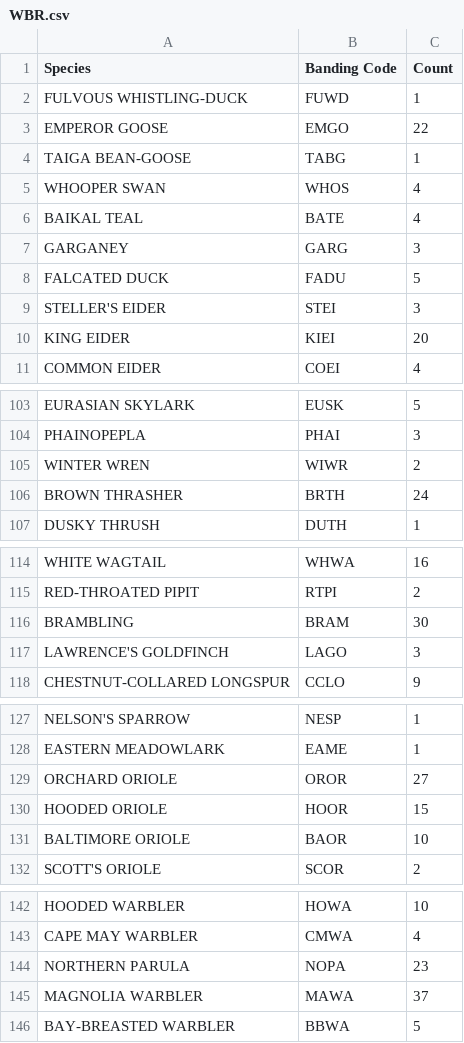
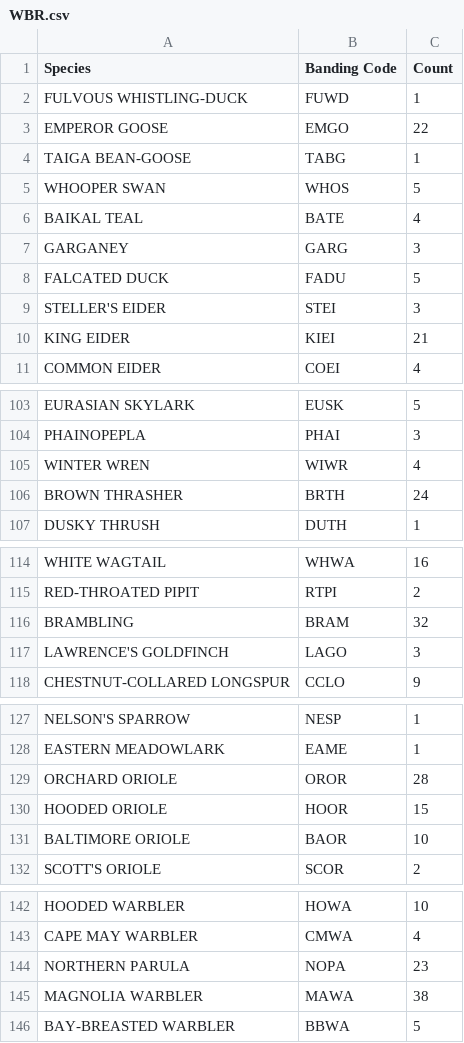
Before and after one commit to Visorbearer/WABirdRecords, a CSV file: WBR.csv, drawn as a sheet; only a part is shown, gaps mark what is left out; the diff covers the shown part only.

```diff
--- a/WBR.csv
+++ b/WBR.csv
@@ -4,3 +4,3 @@ EMPEROR GOOSE,EMGO,22
 TAIGA BEAN-GOOSE,TABG,1
-WHOOPER SWAN,WHOS,4
+WHOOPER SWAN,WHOS,5
 BAIKAL TEAL,BATE,4
@@ -9,3 +9,3 @@ FALCATED DUCK,FADU,5
 STELLER'S EIDER,STEI,3
-KING EIDER,KIEI,20
+KING EIDER,KIEI,21
 COMMON EIDER,COEI,4
@@ -104,3 +104,3 @@ EURASIAN SKYLARK,EUSK,5
 PHAINOPEPLA,PHAI,3
-WINTER WREN,WIWR,2
+WINTER WREN,WIWR,4
 BROWN THRASHER,BRTH,24
@@ -115,3 +115,3 @@ WHITE WAGTAIL,WHWA,16
 RED-THROATED PIPIT,RTPI,2
-BRAMBLING,BRAM,30
+BRAMBLING,BRAM,32
 LAWRENCE'S GOLDFINCH,LAGO,3
@@ -128,3 +128,3 @@ NELSON'S SPARROW,NESP,1
 EASTERN MEADOWLARK,EAME,1
-ORCHARD ORIOLE,OROR,27
+ORCHARD ORIOLE,OROR,28
 HOODED ORIOLE,HOOR,15
@@ -144,3 +144,3 @@ CAPE MAY WARBLER,CMWA,4
 NORTHERN PARULA,NOPA,23
-MAGNOLIA WARBLER,MAWA,37
+MAGNOLIA WARBLER,MAWA,38
 BAY-BREASTED WARBLER,BBWA,5
```
Also changed, not shown: 9 edited cells elsewhere in this file.
